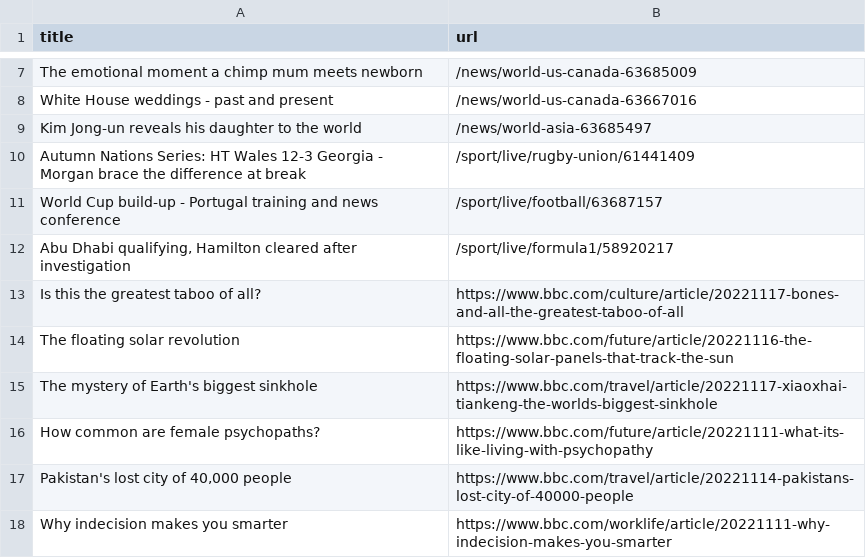
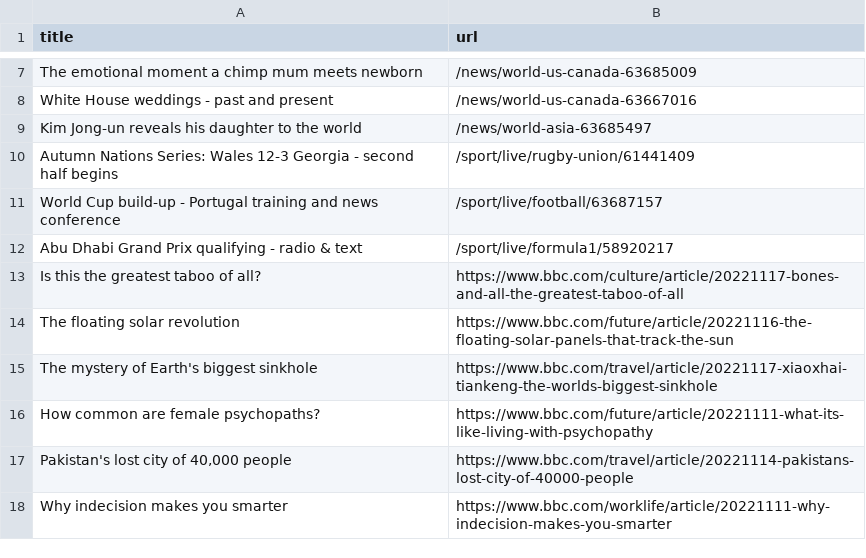
Before and after one commit to torythetortle/automatic-scraper-bbc, a CSV file: bbc.csv, drawn as a sheet; only a part is shown, gaps mark what is left out.

```diff
--- a/bbc.csv
+++ b/bbc.csv
@@ -9,5 +9,5 @@ White House weddings - past and present,/news/world-us-canada-63667016
 Kim Jong-un reveals his daughter to the world,/news/world-asia-63685497
-Autumn Nations Series: HT Wales 12-3 Georgia - Morgan brace the difference at break,/sport/live/rugby-union/61441409
+Autumn Nations Series: Wales 12-3 Georgia - second half begins,/sport/live/rugby-union/61441409
 World Cup build-up - Portugal training and news conference,/sport/live/football/63687157
-"Abu Dhabi qualifying, Hamilton cleared after investigation",/sport/live/formula1/58920217
+Abu Dhabi Grand Prix qualifying - radio & text,/sport/live/formula1/58920217
 Is this the greatest taboo of all?,https://www.bbc.com/culture/article/20221117-bones-and-all-the-greatest-taboo-of-all
```
